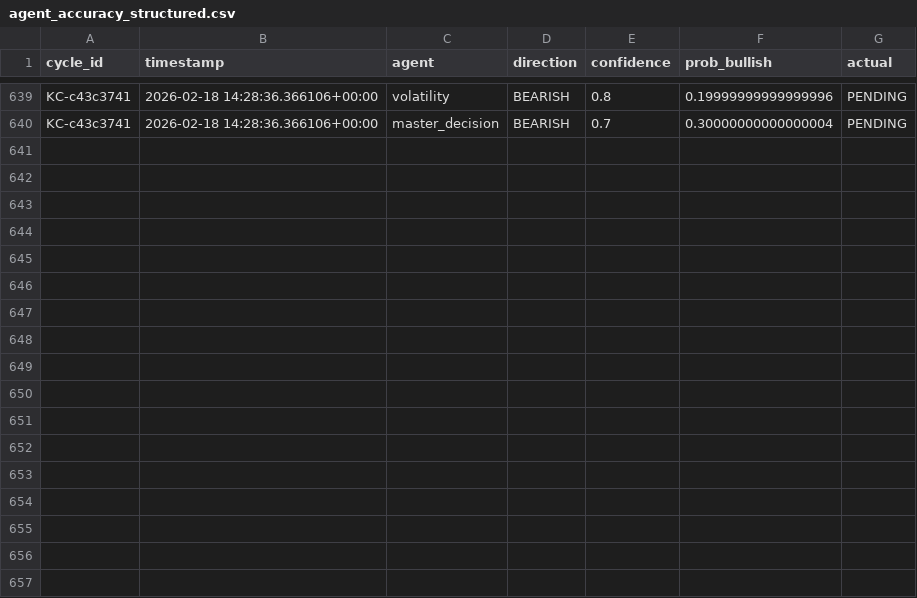
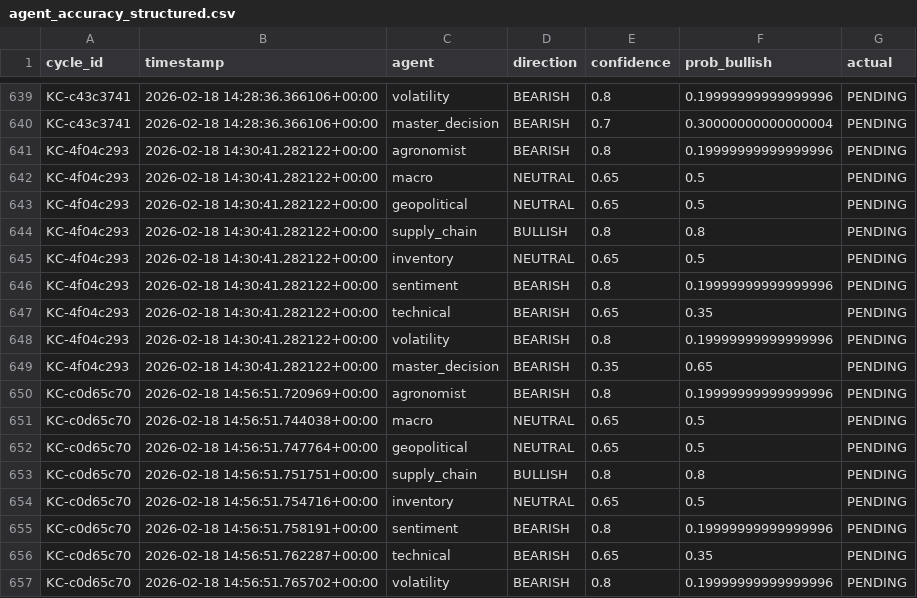
Before and after one commit to rozavala/real_options, a CSV file: prod/data/agent_accuracy_structured.csv, drawn as a sheet; only a part is shown, gaps mark what is left out; the diff names each change by its address in the sheet, - before the commit and + after, or states it on an @@ line.

Commit message:
Snapshot prod: 2026-02-18 15:00

```diff
--- a/prod/data/agent_accuracy_structured.csv
+++ b/prod/data/agent_accuracy_structured.csv
+row 641: KC-4f04c293 | 2026-02-18 14:30:41.282122+00:00 | agronomist | BEARISH | 0.8 | 0.19999999999999996 | PENDING
+row 642: KC-4f04c293 | 2026-02-18 14:30:41.282122+00:00 | macro | NEUTRAL | 0.65 | 0.5 | PENDING
+row 643: KC-4f04c293 | 2026-02-18 14:30:41.282122+00:00 | geopolitical | NEUTRAL | 0.65 | 0.5 | PENDING
+row 644: KC-4f04c293 | 2026-02-18 14:30:41.282122+00:00 | supply_chain | BULLISH | 0.8 | 0.8 | PENDING
+row 645: KC-4f04c293 | 2026-02-18 14:30:41.282122+00:00 | inventory | NEUTRAL | 0.65 | 0.5 | PENDING
+row 646: KC-4f04c293 | 2026-02-18 14:30:41.282122+00:00 | sentiment | BEARISH | 0.8 | 0.19999999999999996 | PENDING
+row 647: KC-4f04c293 | 2026-02-18 14:30:41.282122+00:00 | technical | BEARISH | 0.65 | 0.35 | PENDING
+row 648: KC-4f04c293 | 2026-02-18 14:30:41.282122+00:00 | volatility | BEARISH | 0.8 | 0.19999999999999996 | PENDING
+row 649: KC-4f04c293 | 2026-02-18 14:30:41.282122+00:00 | master_decision | BEARISH | 0.35 | 0.65 | PENDING
+row 650: KC-c0d65c70 | 2026-02-18 14:56:51.720969+00:00 | agronomist | BEARISH | 0.8 | 0.19999999999999996 | PENDING
+row 651: KC-c0d65c70 | 2026-02-18 14:56:51.744038+00:00 | macro | NEUTRAL | 0.65 | 0.5 | PENDING
+row 652: KC-c0d65c70 | 2026-02-18 14:56:51.747764+00:00 | geopolitical | NEUTRAL | 0.65 | 0.5 | PENDING
+row 653: KC-c0d65c70 | 2026-02-18 14:56:51.751751+00:00 | supply_chain | BULLISH | 0.8 | 0.8 | PENDING
+row 654: KC-c0d65c70 | 2026-02-18 14:56:51.754716+00:00 | inventory | NEUTRAL | 0.65 | 0.5 | PENDING
+row 655: KC-c0d65c70 | 2026-02-18 14:56:51.758191+00:00 | sentiment | BEARISH | 0.8 | 0.19999999999999996 | PENDING
+row 656: KC-c0d65c70 | 2026-02-18 14:56:51.762287+00:00 | technical | BEARISH | 0.65 | 0.35 | PENDING
+row 657: KC-c0d65c70 | 2026-02-18 14:56:51.765702+00:00 | volatility | BEARISH | 0.8 | 0.19999999999999996 | PENDING
```
Also changed, not shown: prod/data/weight_evolution.csv, prod/decision_signals.csv, 16 other files.
